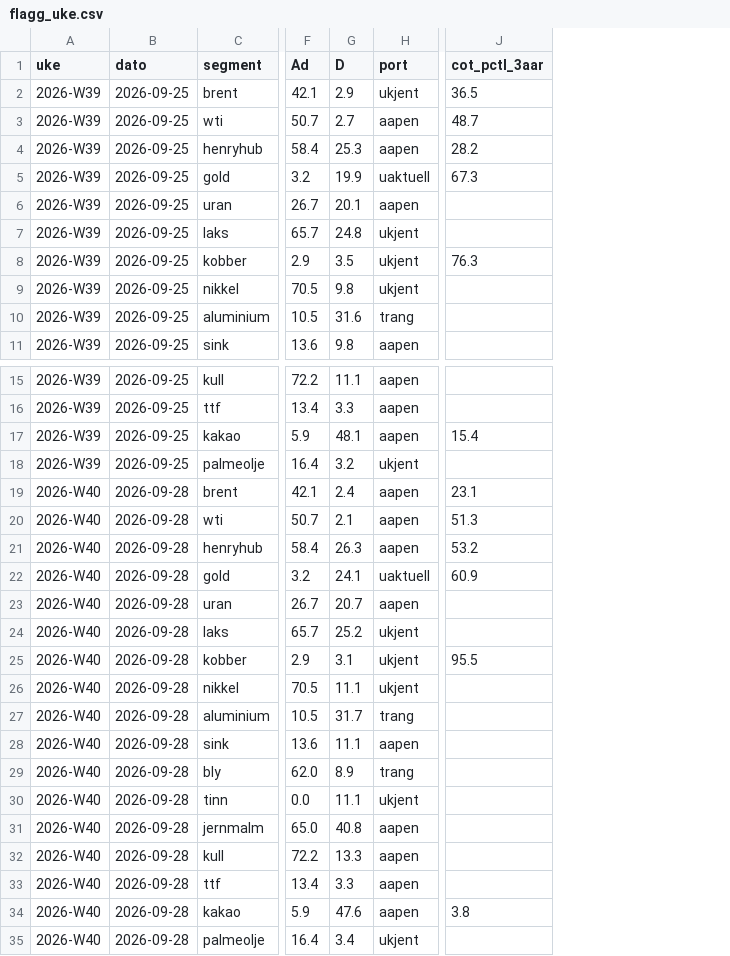
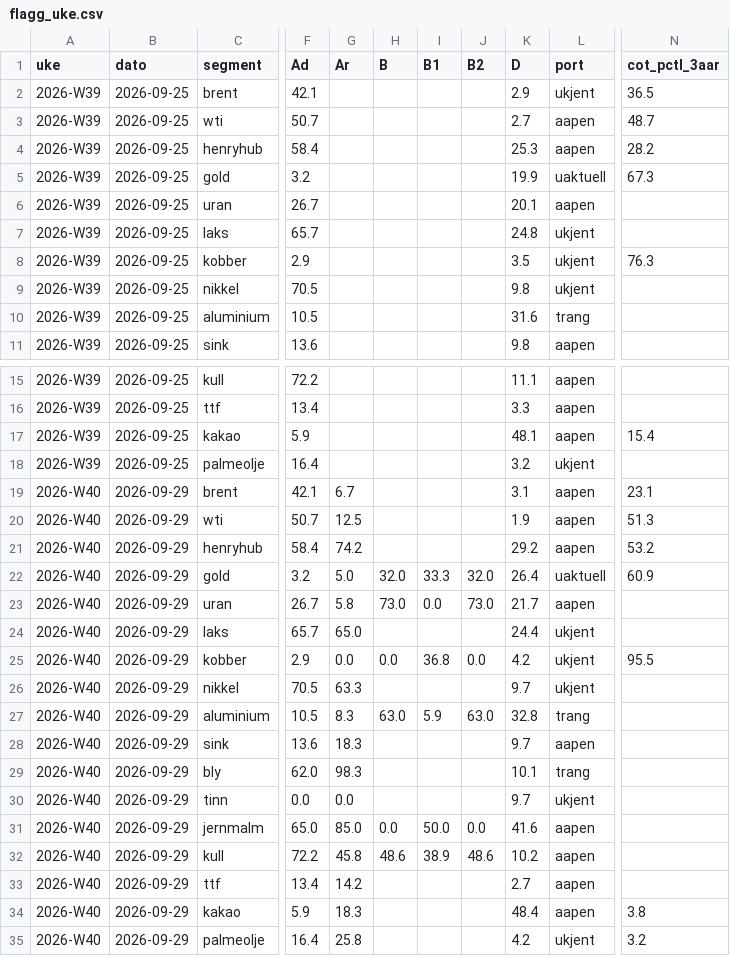
Before and after one commit to frdmid/syklusbordet-data, a CSV file: logg/flagg_uke.csv, drawn as a sheet; only a part is shown, gaps mark what is left out; addresses are those after the commit; the diff names each change by its address in the sheet, - before the commit and + after, or states it on an @@ line.

```diff
--- a/logg/flagg_uke.csv
+++ b/logg/flagg_uke.csv
+column G (Ar), rows 19-35: 6.7 | 12.5 | 74.2 | 5.0 | 5.8 | 65.0 | 0.0 | 63.3 | 8.3 | 18.3 | 98.3 | 0.0 | 85.0 | 45.8 | 14.2 | 18.3 | 25.8
+column H (B), rows 22-32: 32.0 | 73.0 |  | 0.0 |  | 63.0 |  |  |  | 0.0 | 48.6
+column I (B1), rows 22-32: 33.3 | 0.0 |  | 36.8 |  | 5.9 |  |  |  | 50.0 | 38.9
+column J (B2), rows 22-32: 32.0 | 73.0 |  | 0.0 |  | 63.0 |  |  |  | 0.0 | 48.6
-B19:B35 (dato): 2026-09-28
+B19:B35 (dato): 2026-09-29
-K19 (D): 2.4
+K19 (D): 3.1
-K20 (D): 2.1
+K20 (D): 1.9
-K21 (D): 26.3
+K21 (D): 29.2
-K22 (D): 24.1
+K22 (D): 26.4
-K23 (D): 20.7
+K23 (D): 21.7
-K24 (D): 25.2
+K24 (D): 24.4
-K25 (D): 3.1
+K25 (D): 4.2
-K26 (D): 11.1
+K26 (D): 9.7
-K27 (D): 31.7
+K27 (D): 32.8
-K28 (D): 11.1
+K28 (D): 9.7
-K29 (D): 8.9
+K29 (D): 10.1
-K30 (D): 11.1
+K30 (D): 9.7
-K31 (D): 40.8
+K31 (D): 41.6
-K32 (D): 13.3
+K32 (D): 10.2
-K33 (D): 3.3
+K33 (D): 2.7
-K34 (D): 47.6
+K34 (D): 48.4
-K35 (D): 3.4
+K35 (D): 4.2
-N35 (cot_pctl_3aar): (empty)
+N35 (cot_pctl_3aar): 3.2
```
